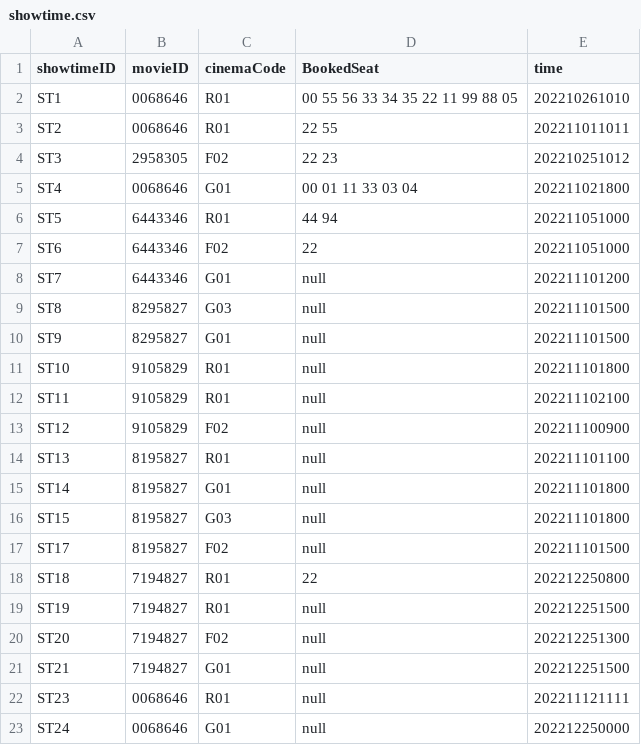
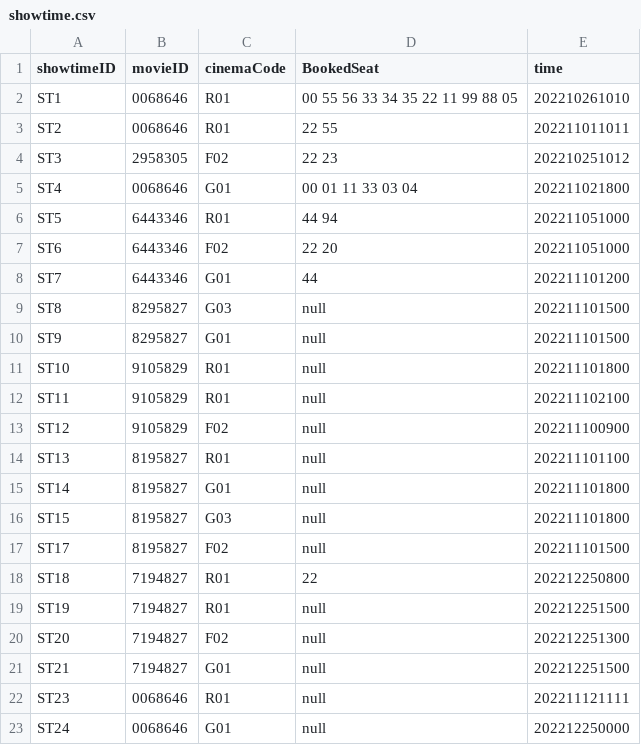
Before and after one commit to TsienJin/SC2002-Project, a CSV file: src/dataDriver/data/showtime.csv, drawn as a sheet.

```diff
--- a/src/dataDriver/data/showtime.csv
+++ b/src/dataDriver/data/showtime.csv
@@ -6,4 +6,4 @@ ST4,0068646,G01,00 01 11 33 03 04,202211021800
 ST5,6443346,R01,44 94,202211051000
-ST6,6443346,F02,22,202211051000
-ST7,6443346,G01,null,202211101200
+ST6,6443346,F02,22 20,202211051000
+ST7,6443346,G01,44,202211101200
 ST8,8295827,G03,null,202211101500
```
Also changed, not shown: src/dataDriver/data/bookingHistory.csv, 5 other files.
